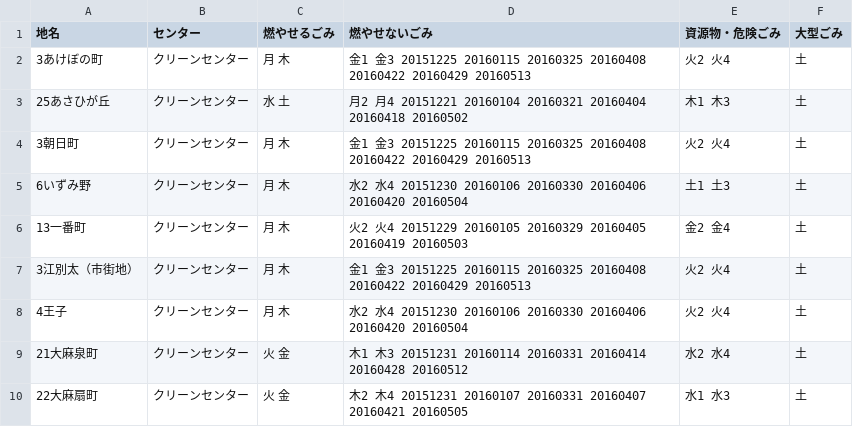
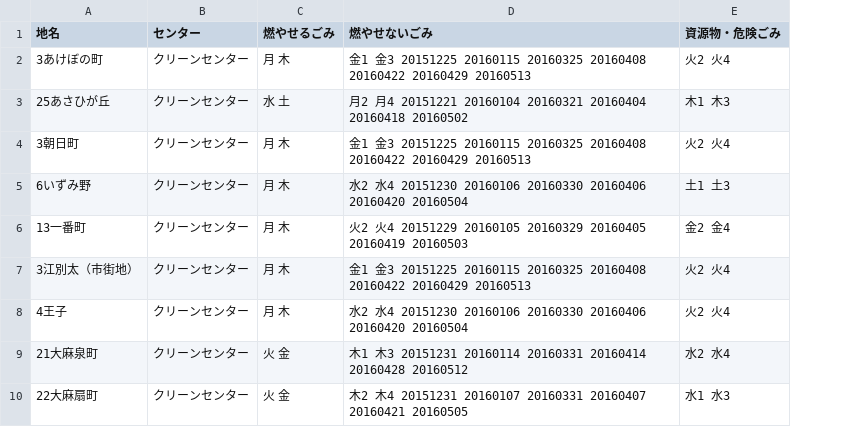
Before and after one commit to testbytest/5374, a CSV file: data/area_days.csv, drawn as a sheet; only a part is shown; the diff names each change by its address in the sheet, - before the commit and + after, or states it on an @@ line.

Commit message:
Update area_days.csv

```diff
--- a/data/area_days.csv
+++ b/data/area_days.csv
-column F (大型ごみ), rows 2-10: all 土
```
